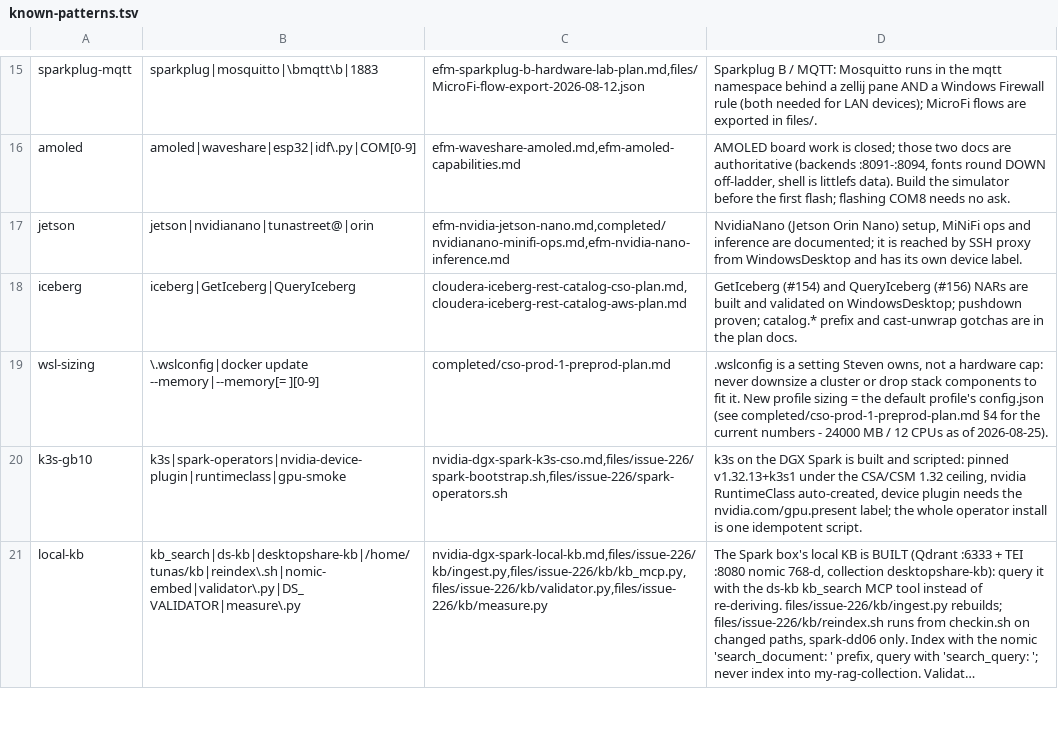
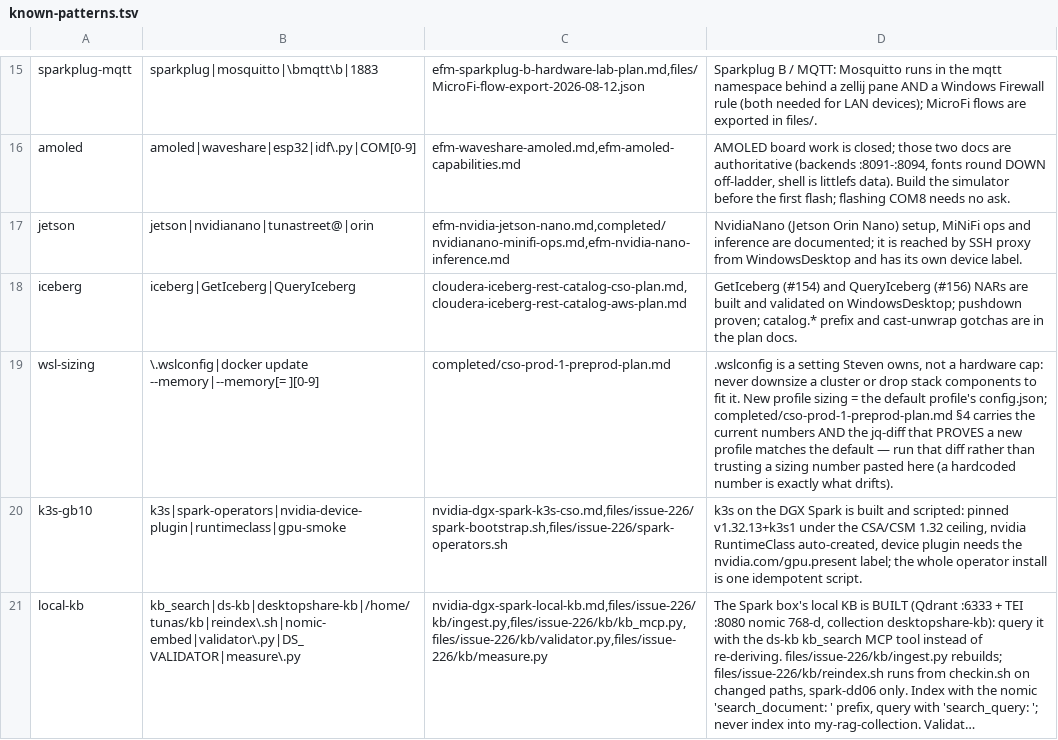
Before and after one commit to cldr-steven-matison/DesktopShare, a TSV file: agent/known-patterns.tsv, drawn as a sheet; only a part is shown, gaps mark what is left out; long unchanged cells end in ….

Commit message:
#247: known-patterns.tsv audit — convert wsl-sizing assert to a check-pointer
Row-by-row audit against live state (the 2026-08-26 finding: injection accuracy
is the binding constraint — a stale row reads as verified). All 19 rows' doc
paths verified to exist. The wsl-sizing row embedded a hardcoded "24000 MB / 12
CPUs as of 2026-08-25" that duplicates preprod-plan §4 and is exactly what drifts;
replaced it with a pointer to that doc's jq-diff check (the proof that can't drift),
matching the minikube-profile exemplar. cso-install (CSA/Flink helm block commented
out in the installer) verified true this session.

```diff
--- a/agent/known-patterns.tsv
+++ b/agent/known-patterns.tsv
@@ -18,3 +18,3 @@ jetson	jetson|nvidianano|tunastreet@|orin	efm-nvidia-jetson-nano.md,completed/nv
 iceberg	iceberg|GetIceberg|QueryIceberg	cloudera-iceberg-rest-catalog-cso-plan.md,cloudera-iceberg-rest-catalog-aws-plan.md	GetIceberg (#154) and QueryIceberg (#156) NARs are built and validated on WindowsDesktop; pushdown proven; catalog.* prefix and cast-unwrap gotchas are in the plan docs.
-wsl-sizing	\.wslconfig|docker update --memory|--memory[= ][0-9]	completed/cso-prod-1-preprod-plan.md	.wslconfig is a setting Steven owns, not a hardware cap: never downsize a cluster or drop stack components to fit it. New profile sizing = the default profile's config.json (see completed/cso-prod-1-preprod-plan.md §4 for the current numbers - 24000 MB / 12 CPUs as of 2026-08-25).
+wsl-sizing	\.wslconfig|docker update --memory|--memory[= ][0-9]	completed/cso-prod-1-preprod-plan.md	.wslconfig is a setting Steven owns, not a hardware cap: never downsize a cluster or drop stack components to fit it. New profile sizing = the default profile's config.json; completed/cso-prod-1-preprod-plan.md §4 carries the current numbers AND the jq-diff that PROVES a new profile matches the default — run that diff rather than trusting a sizing number pasted here (a hardcoded number is exactly what drifts).
 k3s-gb10	k3s|spark-operators|nvidia-device-plugin|runtimeclass|gpu-smoke	nvidia-dgx-spark-k3s-cso.md,files/issue-226/spark-bootstrap.sh,files/issue-226/spark-operators.sh	k3s on the DGX Spark is built and scripted: pinned v1.32.13+k3s1 under the CSA/CSM 1.32 ceiling, nvidia RuntimeClass auto-created, device plugin needs the nvidia.com/gpu.present label; the whole operator install is one idempotent script.
```
